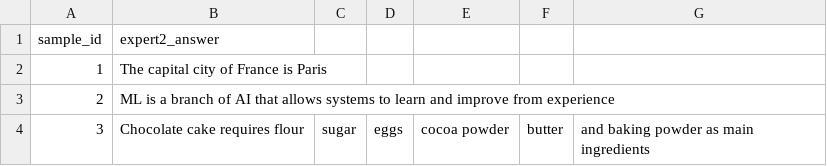
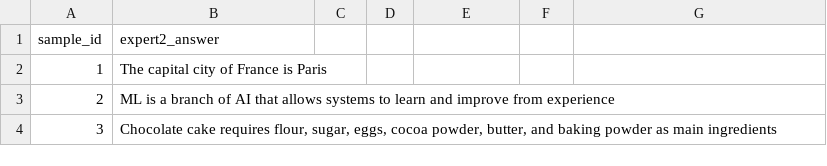
Before and after one commit to popinb/CursorAutomation-, a CSV file: accuracy_expert2.csv, drawn as a sheet.

```diff
--- a/accuracy_expert2.csv
+++ b/accuracy_expert2.csv
@@ -3,2 +3,2 @@ sample_id,expert2_answer
 2,ML is a branch of AI that allows systems to learn and improve from experience
-3,Chocolate cake requires flour, sugar, eggs, cocoa powder, butter, and baking powder as main ingredients
+3,"Chocolate cake requires flour, sugar, eggs, cocoa powder, butter, and baking powder as main ingredients"
```
Also changed, not shown: accuracy_expert1.csv, 9 other files.
